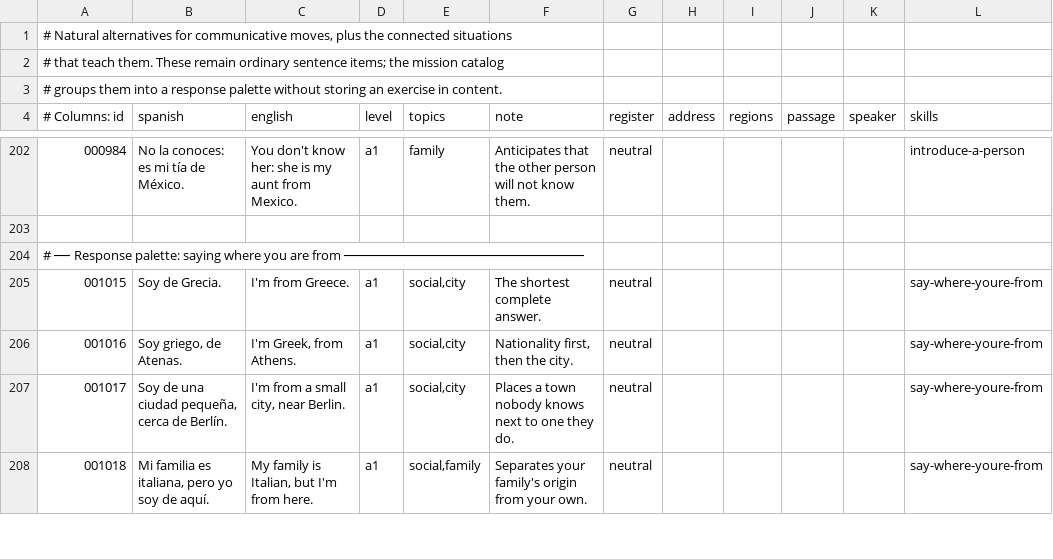
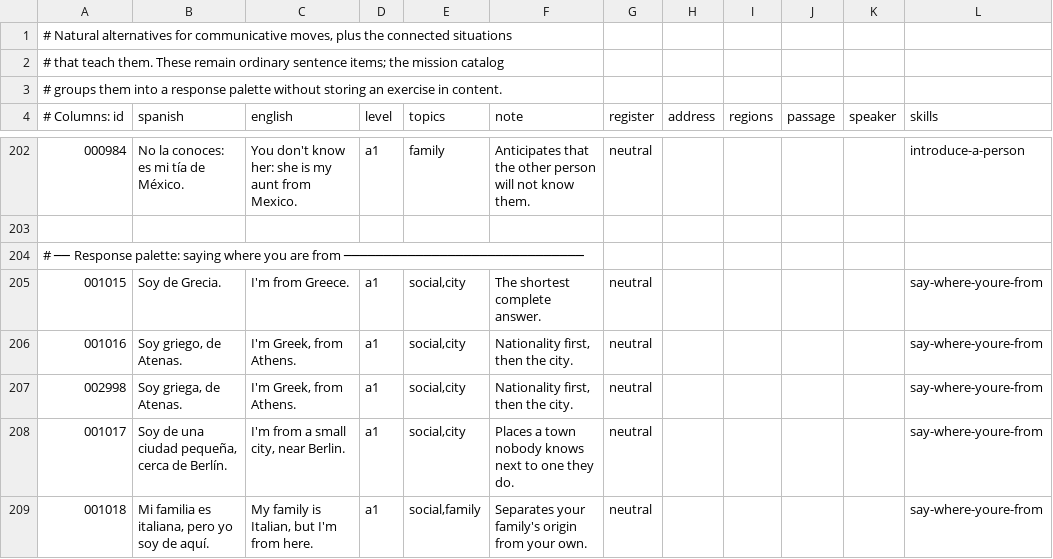
Before and after one commit to amivag/linguastein, a TSV file: content/es/sentences-response-palettes.tsv, drawn as a sheet; only a part is shown, gaps mark what is left out.

```diff
--- a/content/es/sentences-response-palettes.tsv
+++ b/content/es/sentences-response-palettes.tsv
@@ -206,2 +206,3 @@
 001016	Soy griego, de Atenas.	I'm Greek, from Athens.	a1	social,city	Nationality first, then the city.	neutral					say-where-youre-from
+002998	Soy griega, de Atenas.	I'm Greek, from Athens.	a1	social,city	Nationality first, then the city.	neutral					say-where-youre-from
 001017	Soy de una ciudad pequeña, cerca de Berlín.	I'm from a small city, near Berlin.	a1	social,city	Places a town nobody knows next to one they do.	neutral					say-where-youre-from
```
Also changed, not shown: content/es/id-ledger.tsv, content/es/sentences-b1-life.tsv, 33 other files.
